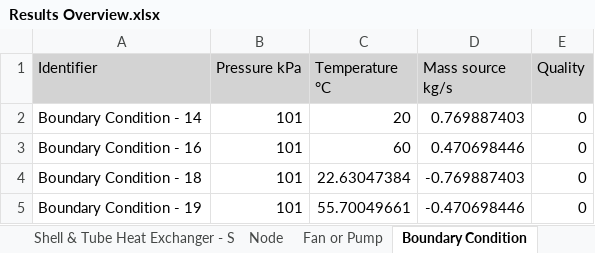
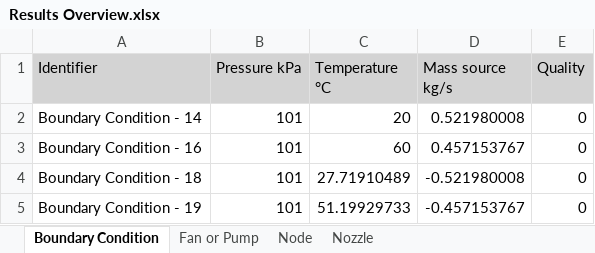
Before and after one commit to hf360F/GA3, an Excel workbook: ga3_project/Tasks/IPS.XcelReporting/Results Overview/Results Overview.xlsx, sheet Boundary Condition, drawn as a sheet; values as stored, in another font and other column widths than the file's, no borders; the diff names each change by its address in the sheet, - before the commit and + after, or states it on an @@ line.

```diff
--- a/ga3_project/Tasks/IPS.XcelReporting/Results Overview/Results Overview.xlsx (sheet Boundary Condition)
+++ b/ga3_project/Tasks/IPS.XcelReporting/Results Overview/Results Overview.xlsx (sheet Boundary Condition)
@@ sheet tab order changed: Boundary Condition | Fan or Pump | Node | Nozzle @@
-D2 (Mass source kg/s): 0.769887403
+D2 (Mass source kg/s): 0.521980008
-D3 (Mass source kg/s): 0.470698446
+D3 (Mass source kg/s): 0.457153767
-C4 (Temperature °C): 22.63047384
+C4 (Temperature °C): 27.71910489
-D4 (Mass source kg/s): -0.769887403
+D4 (Mass source kg/s): -0.521980008
-C5 (Temperature °C): 55.70049661
+C5 (Temperature °C): 51.19929733
-D5 (Mass source kg/s): -0.470698446
+D5 (Mass source kg/s): -0.457153767
```
Also changed, not shown: sheet Nozzle, sheet Node, sheet Shell & Tube Heat Exchanger - T, sheet Fan or Pump, sheet Shell & Tube Heat Exchanger - S, 8 other files.
